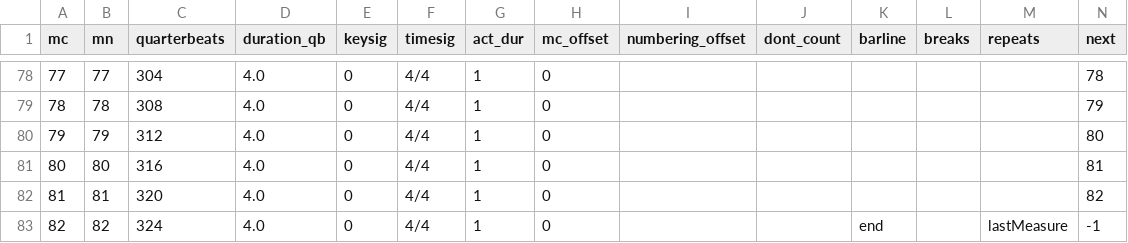
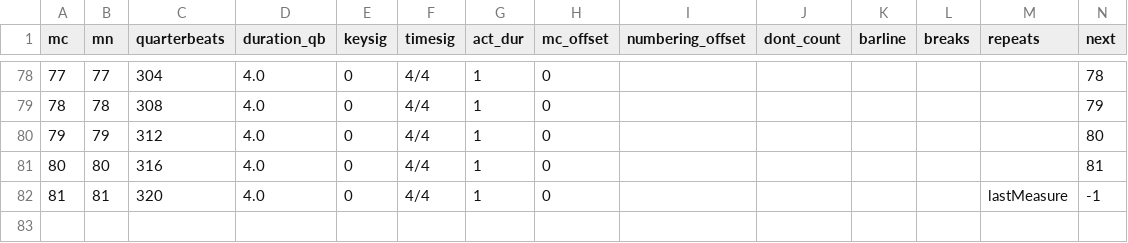
Before and after one commit to DCMLab/kleine_geistliche_konzerte, a TSV file: measures/op08n14swv295_O_hilf,_Christe_Gottes_Sohn.measures.tsv, drawn as a sheet; only a part is shown, gaps mark what is left out.

```diff
--- a/measures/op08n14swv295_O_hilf,_Christe_Gottes_Sohn.measures.tsv
+++ b/measures/op08n14swv295_O_hilf,_Christe_Gottes_Sohn.measures.tsv
@@ -81,3 +81,2 @@ mc	mn	quarterbeats	duration_qb	keysig	timesig	act_dur	mc_offset	numbering_offset
 80	80	316	4.0	0	4/4	1	0						81
-81	81	320	4.0	0	4/4	1	0						82
-82	82	324	4.0	0	4/4	1	0			end		lastMeasure	-1
+81	81	320	4.0	0	4/4	1	0					lastMeasure	-1
```
Also changed, not shown: harmonies/op08n14swv295_O_hilf,_Christe_Gottes_Sohn.harmonies.tsv, metadata.tsv, 8 other files.
